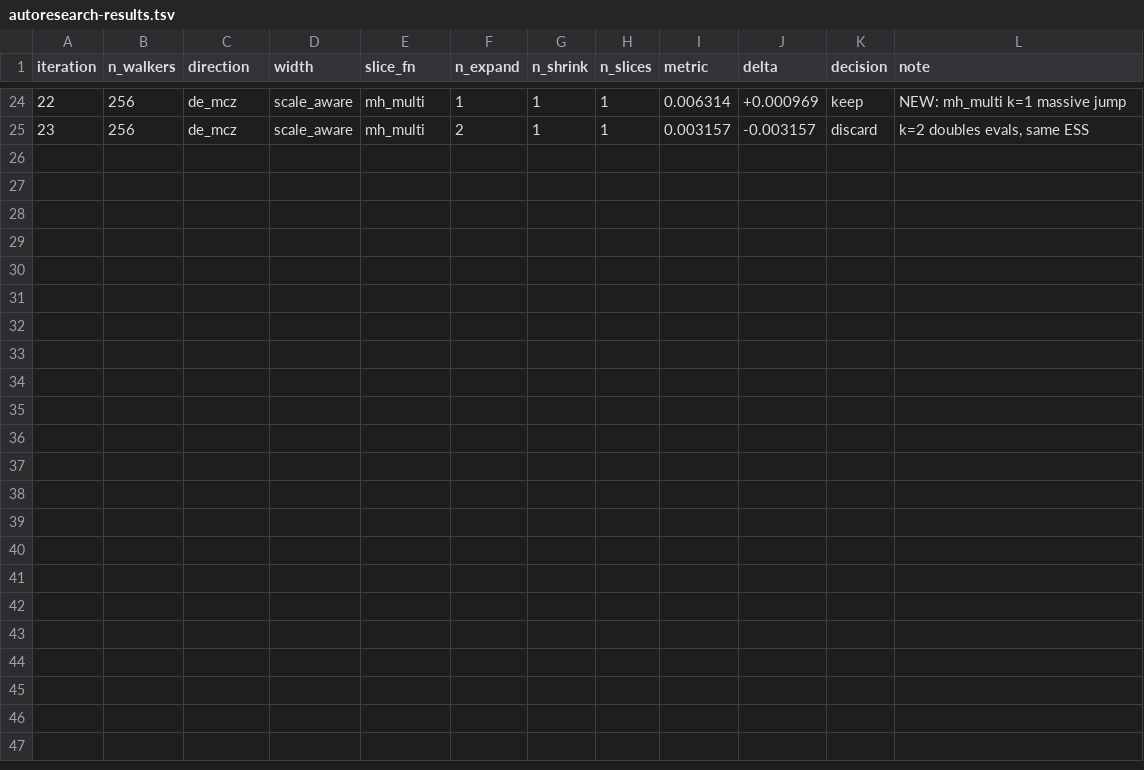
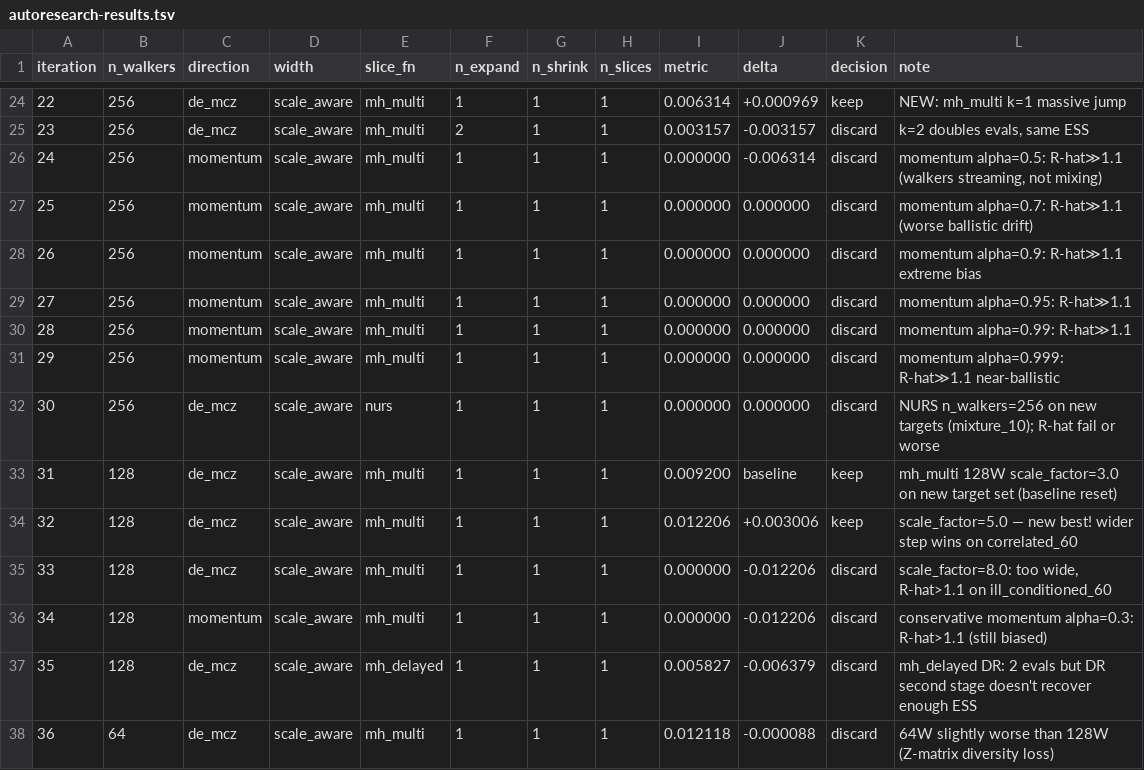
Before and after one commit to jackkohm/dezess, a TSV file: autoresearch-results.tsv, drawn as a sheet; only a part is shown, gaps mark what is left out; the diff names each change by its address in the sheet, - before the commit and + after, or states it on an @@ line.

```diff
--- a/autoresearch-results.tsv
+++ b/autoresearch-results.tsv
+row 26: 24 | 256 | momentum | scale_aware | mh_multi | 1 | 1 | 1 | 0.000000 | -0.006314 | discard | momentum alpha=0.5: R-hat≫1.1 (walkers streaming, not mixing)
+row 27: 25 | 256 | momentum | scale_aware | mh_multi | 1 | 1 | 1 | 0.000000 | 0.000000 | discard | momentum alpha=0.7: R-hat≫1.1 (worse ballistic drift)
+row 28: 26 | 256 | momentum | scale_aware | mh_multi | 1 | 1 | 1 | 0.000000 | 0.000000 | discard | momentum alpha=0.9: R-hat≫1.1 extreme bias
+row 29: 27 | 256 | momentum | scale_aware | mh_multi | 1 | 1 | 1 | 0.000000 | 0.000000 | discard | momentum alpha=0.95: R-hat≫1.1
+row 30: 28 | 256 | momentum | scale_aware | mh_multi | 1 | 1 | 1 | 0.000000 | 0.000000 | discard | momentum alpha=0.99: R-hat≫1.1
+row 31: 29 | 256 | momentum | scale_aware | mh_multi | 1 | 1 | 1 | 0.000000 | 0.000000 | discard | momentum alpha=0.999: R-hat≫1.1 near-ballistic
+row 32: 30 | 256 | de_mcz | scale_aware | nurs | 1 | 1 | 1 | 0.000000 | 0.000000 | discard | NURS n_walkers=256 on new targets (mixture_10); R-hat fail or worse
+row 33: 31 | 128 | de_mcz | scale_aware | mh_multi | 1 | 1 | 1 | 0.009200 | baseline | keep | mh_multi 128W scale_factor=3.0 on new target set (baseline reset)
+row 34: 32 | 128 | de_mcz | scale_aware | mh_multi | 1 | 1 | 1 | 0.012206 | +0.003006 | keep | scale_factor=5.0 — new best! wider step wins on correlated_60
+row 35: 33 | 128 | de_mcz | scale_aware | mh_multi | 1 | 1 | 1 | 0.000000 | -0.012206 | discard | scale_factor=8.0: too wide, R-hat>1.1 on ill_conditioned_60
+row 36: 34 | 128 | momentum | scale_aware | mh_multi | 1 | 1 | 1 | 0.000000 | -0.012206 | discard | conservative momentum alpha=0.3: R-hat>1.1 (still biased)
+row 37: 35 | 128 | de_mcz | scale_aware | mh_delayed | 1 | 1 | 1 | 0.005827 | -0.006379 | discard | mh_delayed DR: 2 evals but DR second stage doesn't recover enough ESS
+row 38: 36 | 64 | de_mcz | scale_aware | mh_multi | 1 | 1 | 1 | 0.012118 | -0.000088 | discard | 64W slightly worse than 128W (Z-matrix diversity loss)
```
Also changed, not shown: 1 other file.
